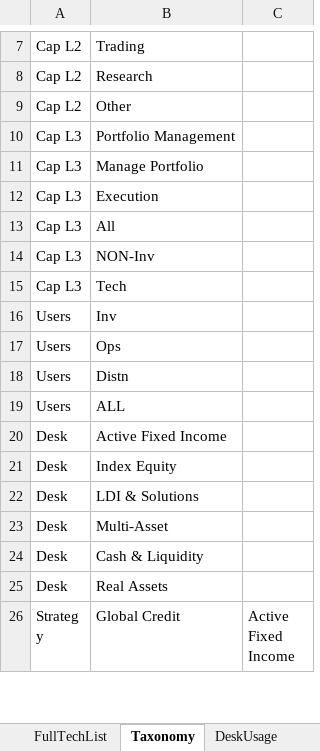
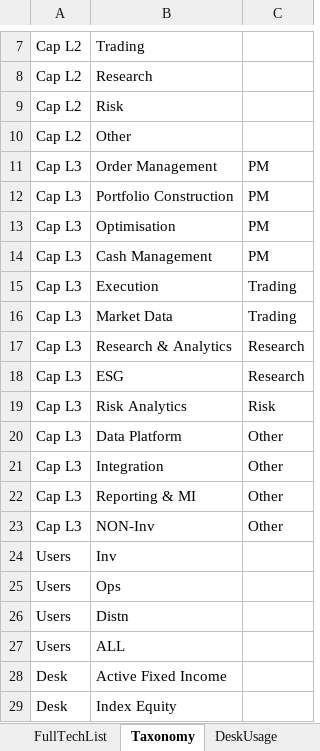
Before and after one commit to callumshouse91-cloud/kirsty-hq, an Excel workbook: demo-assets/InvestmentsToolMapping_SYNTHETIC.xlsx, sheet Taxonomy, drawn as a sheet; only a part is shown, gaps mark what is left out; the shorter side is filled out with more unchanged rows; values as stored, in another font and other column widths than the file's, no borders; removed rows and columns are numbered as before the commit, all else as after; the diff names each change by its address in the sheet, - before the commit and + after, or states it on an @@ line.

```diff
--- a/demo-assets/InvestmentsToolMapping_SYNTHETIC.xlsx (sheet Taxonomy)
+++ b/demo-assets/InvestmentsToolMapping_SYNTHETIC.xlsx (sheet Taxonomy)
+row 9: Cap L2 | Risk
-row 10: Cap L3 | Portfolio Management
-row 11: Cap L3 | Manage Portfolio
+row 11: Cap L3 | Order Management | PM
+row 12: Cap L3 | Portfolio Construction | PM
+row 13: Cap L3 | Optimisation | PM
+row 14: Cap L3 | Cash Management | PM
-C15: (empty)
+C15: Trading
-row 13: Cap L3 | All
+row 16: Cap L3 | Market Data | Trading
+row 17: Cap L3 | Research & Analytics | Research
+row 18: Cap L3 | ESG | Research
+row 19: Cap L3 | Risk Analytics | Risk
+row 20: Cap L3 | Data Platform | Other
+row 21: Cap L3 | Integration | Other
+row 22: Cap L3 | Reporting & MI | Other
-C23: (empty)
+C23: Other
-row 15: Cap L3 | Tech
```
Also changed, not shown: sheet FullTechList, sheet LeanIX_Export, 1 other file.
